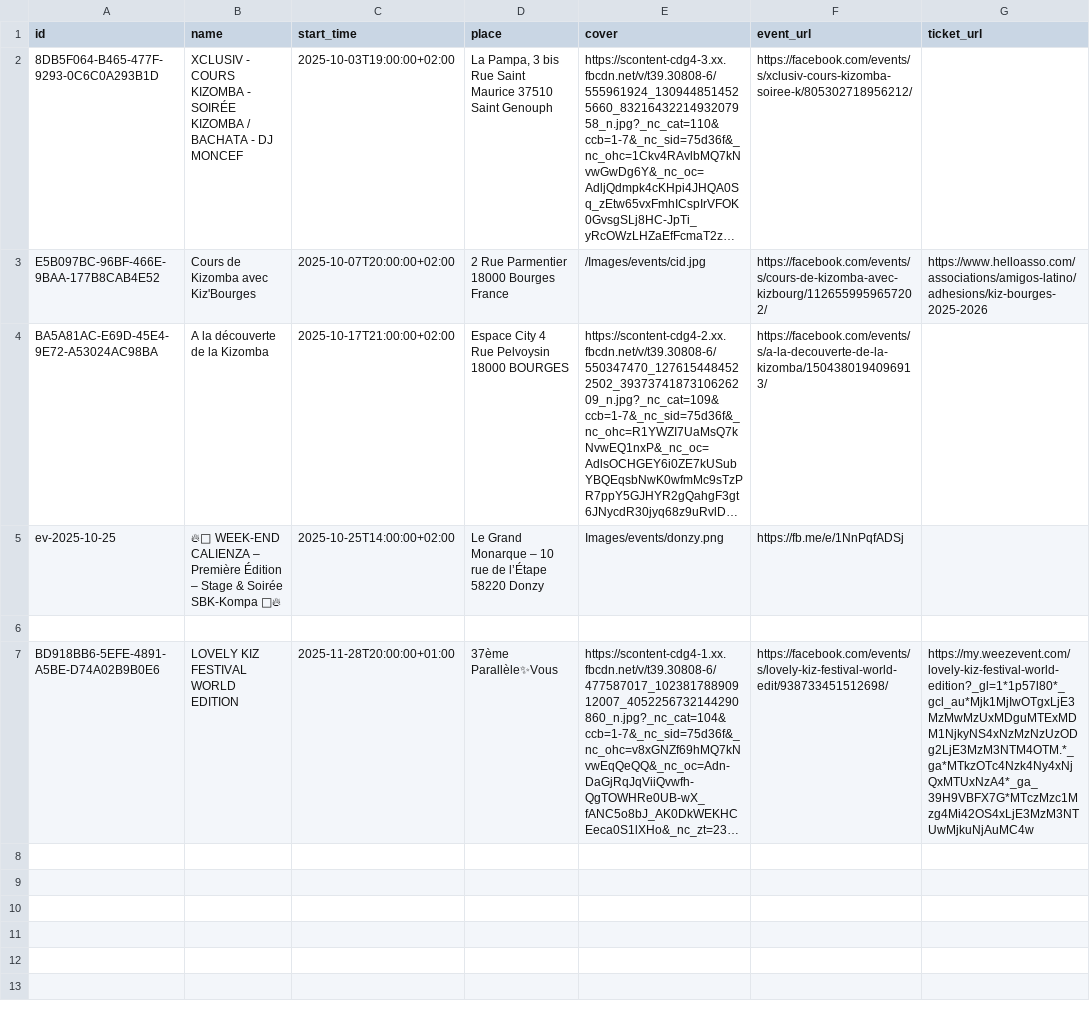
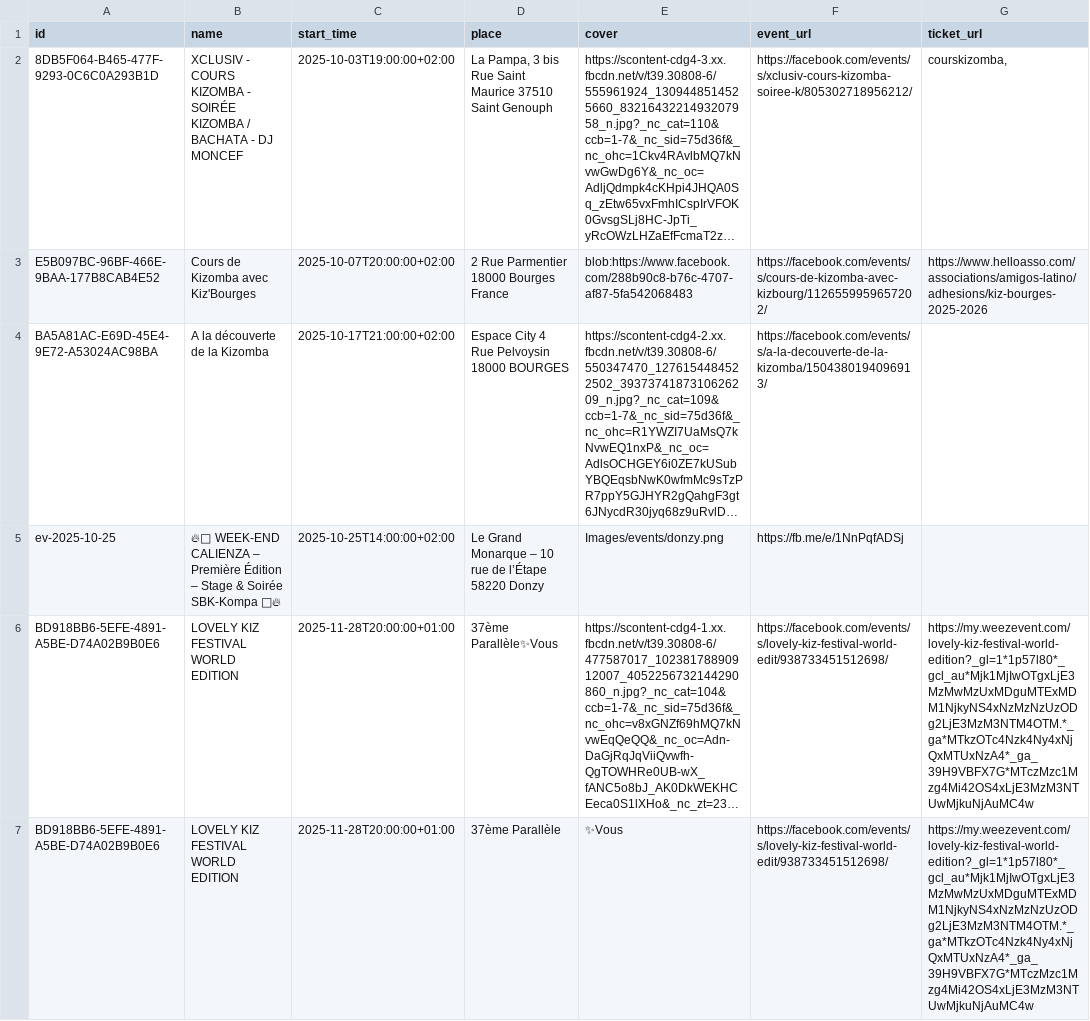
Before and after one commit to Kivo0/Kizbourges, a CSV file: kizbourges_events_template1.csv, drawn as a sheet; long unchanged cells end in …; removed rows and columns are numbered as before the commit, all else as after; the diff names each change by its address in the sheet, - before the commit and + after, or states it on an @@ line.

```diff
--- a/kizbourges_events_template1.csv
+++ b/kizbourges_events_template1.csv
-G2 (ticket_url): (empty)
+G2 (ticket_url): courskizomba,
-E3 (cover): /Images/events/cid.jpg
+E3 (cover): blob:https://www.facebook.com/288b90c8-b76c-4707-af87-5fa542068483
-row 6: (empty)
+row 7: BD918BB6-5EFE-4891-A5BE-D74A02B9B0E6 | LOVELY KIZ FESTIVAL WORLD EDITION | 2025-11-28T20:00:00+01:00 | 37ème Parallèle | ✨Vous | https://facebook.com/events/s/lovely-kiz-festival-world-edit/938733451512698/ | https://my.weezevent.com/lovely-kiz-festival-world-edition?_gl=1*1p57l80*_gcl_au*Mjk1MjIwOTgxLjE3MzMwMzUxMDguMTExMDM1NjkyNS4xNzMzNzUzODg2LjE3MzM3NTM4OTM.*_ga*MTkzOTc4Nzk4Ny4xNjQxMTUxNzA4*_ga_39H9VBFX7G*MTczMzc1Mzg4Mi42OS4xLjE3MzM3NTUwMjkuNjAuMC4w
```
